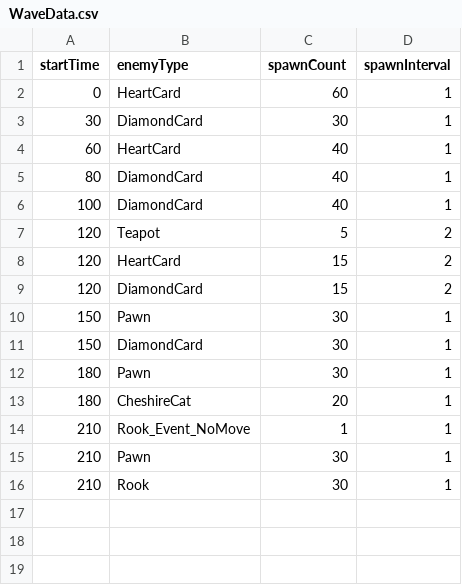
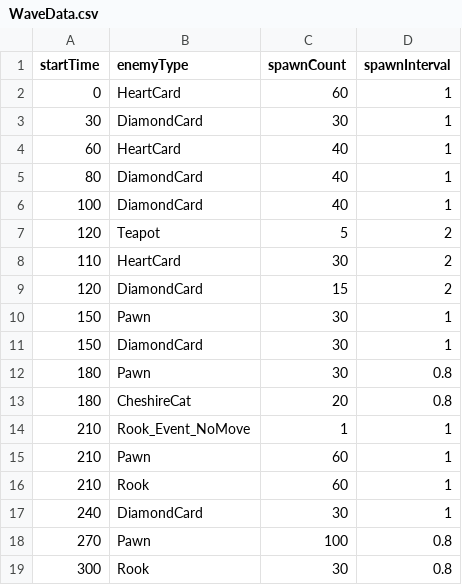
Before and after one commit to HB0814/Wonderland, a CSV file: Assets/Resources/WaveData.csv, drawn as a sheet.

```diff
--- a/Assets/Resources/WaveData.csv
+++ b/Assets/Resources/WaveData.csv
@@ -7,3 +7,3 @@ startTime,enemyType,spawnCount,spawnInterval
 120,Teapot,5,2
-120,HeartCard,15,2
+110,HeartCard,30,2
 120,DiamondCard,15,2
@@ -11,6 +11,9 @@ startTime,enemyType,spawnCount,spawnInterval
 150,DiamondCard,30,1
-180,Pawn,30,1
-180,CheshireCat,20,1
+180,Pawn,30,0.8
+180,CheshireCat,20,0.8
 210,Rook_Event_NoMove,1,1
-210,Pawn,30,1
-210,Rook,30,1
+210,Pawn,60,1
+210,Rook,60,1
+240,DiamondCard,30,1
+270,Pawn,100,0.8
+300,Rook,30,0.8
```
Also changed, not shown: 44 other files.
